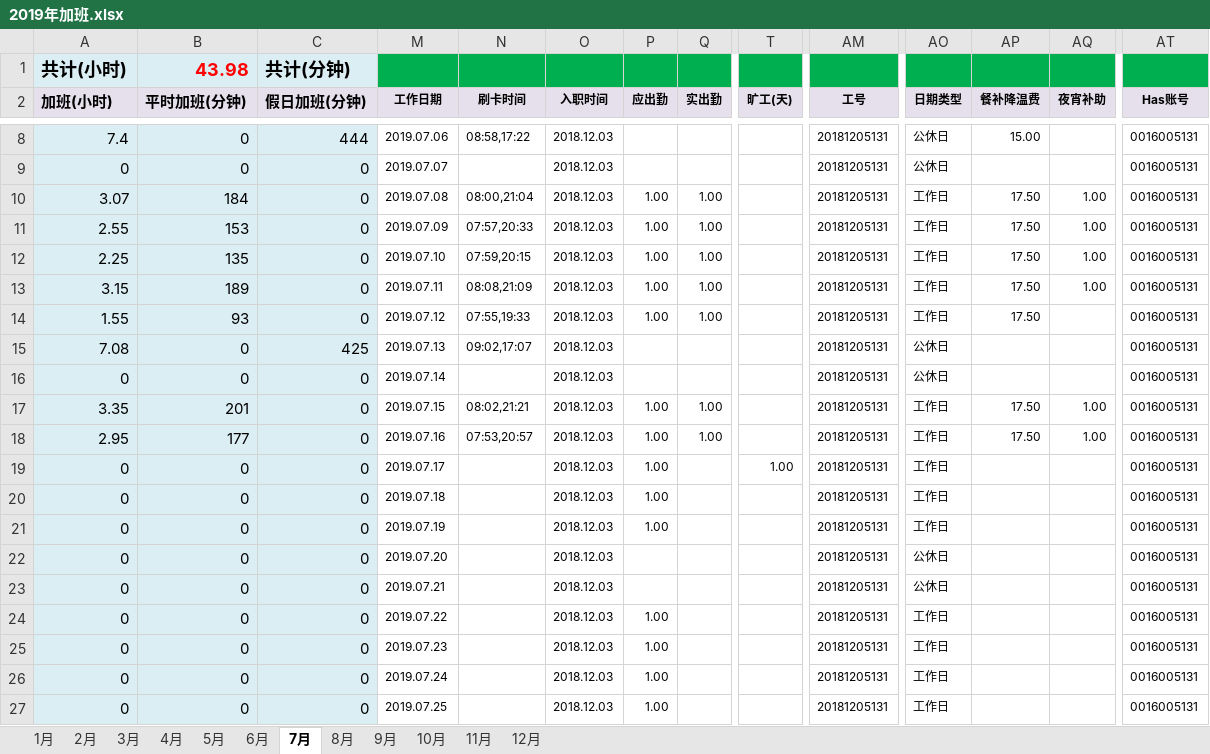
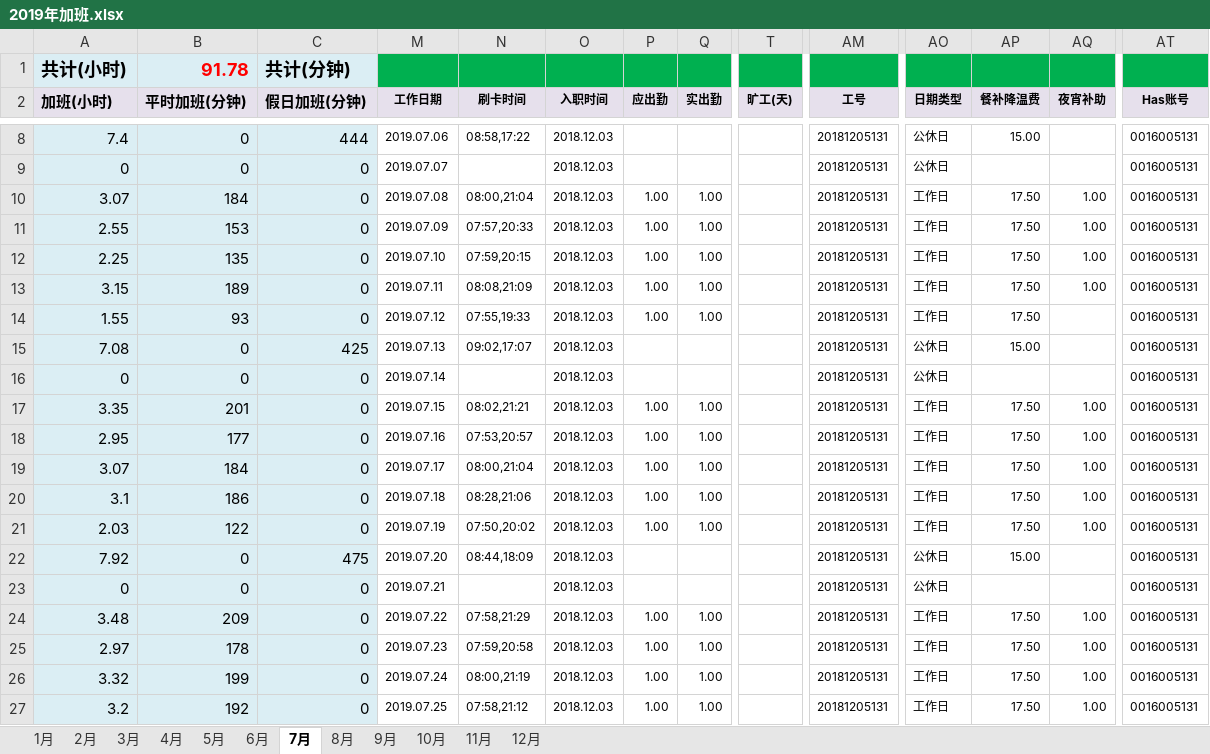
Before and after one commit to superzoon/superzoon, an Excel workbook: WorkTime/2019年加班.xlsx, sheet 7月, drawn as a sheet; only a part is shown, gaps mark what is left out; values as stored, in another font and other column widths than the file's, no borders; removed rows and columns are numbered as before the commit, all else as after; rows hold the shown columns only; the diff covers the shown part only; the diff names each change by its address in the sheet, - before the commit and + after, or states it on an @@ line.

Commit message:
7月加班

```diff
--- a/WorkTime/2019年加班.xlsx (sheet 7月)
+++ b/WorkTime/2019年加班.xlsx (sheet 7月)
-B1 (平时加班(分钟)): 43.98
+B1 (平时加班(分钟)): 91.78
-AP15 (餐补降温费): (empty)
+AP15 (餐补降温费): 15.00
-row 19: 0 | 0 | 0 | 2019.07.17 |  | 2018.12.03 | 1.00 |  | 1.00 | 20181205131 | 工作日 |  |  | 0016005131
+row 19: 3.07 | 184 | 0 | 2019.07.17 | 08:00,21:04 | 2018.12.03 | 1.00 | 1.00 |  | 20181205131 | 工作日 | 17.50 | 1.00 | 0016005131
-A20 (加班(小时)): 0
+A20 (加班(小时)): 3.1
-B20 (平时加班(分钟)): 0
+B20 (平时加班(分钟)): 186
-N20 (刷卡时间): (empty)
+N20 (刷卡时间): 08:28,21:06
-Q20:Q21 (实出勤): (empty)
+Q20:Q21 (实出勤): 1.00
-AP20:AP21 (餐补降温费): (empty)
+AP20:AP21 (餐补降温费): 17.50
-AQ20:AQ21 (夜宵补助): (empty)
+AQ20:AQ21 (夜宵补助): 1.00
-A21 (加班(小时)): 0
+A21 (加班(小时)): 2.03
-B21 (平时加班(分钟)): 0
+B21 (平时加班(分钟)): 122
-N21 (刷卡时间): (empty)
+N21 (刷卡时间): 07:50,20:02
-A22 (加班(小时)): 0
+A22 (加班(小时)): 7.92
-C22 (假日加班(分钟)): 0
+C22 (假日加班(分钟)): 475
-N22 (刷卡时间): (empty)
+N22 (刷卡时间): 08:44,18:09
-AP22 (餐补降温费): (empty)
+AP22 (餐补降温费): 15.00
-A24 (加班(小时)): 0
+A24 (加班(小时)): 3.48
-B24 (平时加班(分钟)): 0
+B24 (平时加班(分钟)): 209
-N24 (刷卡时间): (empty)
+N24 (刷卡时间): 07:58,21:29
-Q24:Q27 (实出勤): (empty)
+Q24:Q27 (实出勤): 1.00
-AP24:AP27 (餐补降温费): (empty)
+AP24:AP27 (餐补降温费): 17.50
-AQ24:AQ27 (夜宵补助): (empty)
+AQ24:AQ27 (夜宵补助): 1.00
-A25 (加班(小时)): 0
+A25 (加班(小时)): 2.97
-B25 (平时加班(分钟)): 0
+B25 (平时加班(分钟)): 178
-N25 (刷卡时间): (empty)
+N25 (刷卡时间): 07:59,20:58
-A26 (加班(小时)): 0
+A26 (加班(小时)): 3.32
-B26 (平时加班(分钟)): 0
+B26 (平时加班(分钟)): 199
-N26 (刷卡时间): (empty)
+N26 (刷卡时间): 08:00,21:19
-A27 (加班(小时)): 0
+A27 (加班(小时)): 3.2
-B27 (平时加班(分钟)): 0
+B27 (平时加班(分钟)): 192
-N27 (刷卡时间): (empty)
+N27 (刷卡时间): 07:58,21:12
```
Also changed, not shown: 28 edited cells elsewhere in this sheet, hidden cells.
